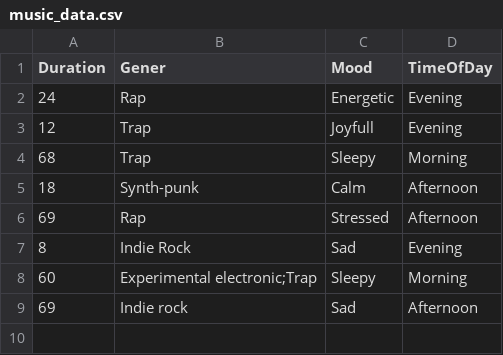
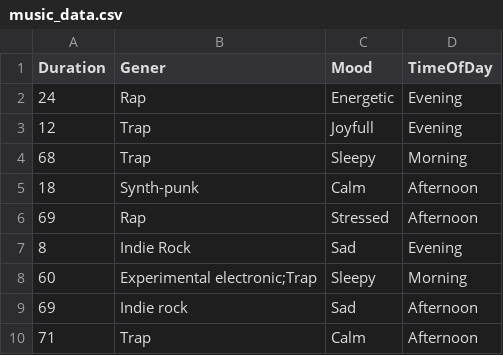
Before and after one commit to Maksym-wq/Dear-Data-100, a CSV file: music_data.csv, drawn as a sheet; the diff names each change by its address in the sheet, - before the commit and + after, or states it on an @@ line.

Commit message:
added one observation

```diff
--- a/music_data.csv
+++ b/music_data.csv
+row 10: 71 | Trap | Calm | Afternoon
```
